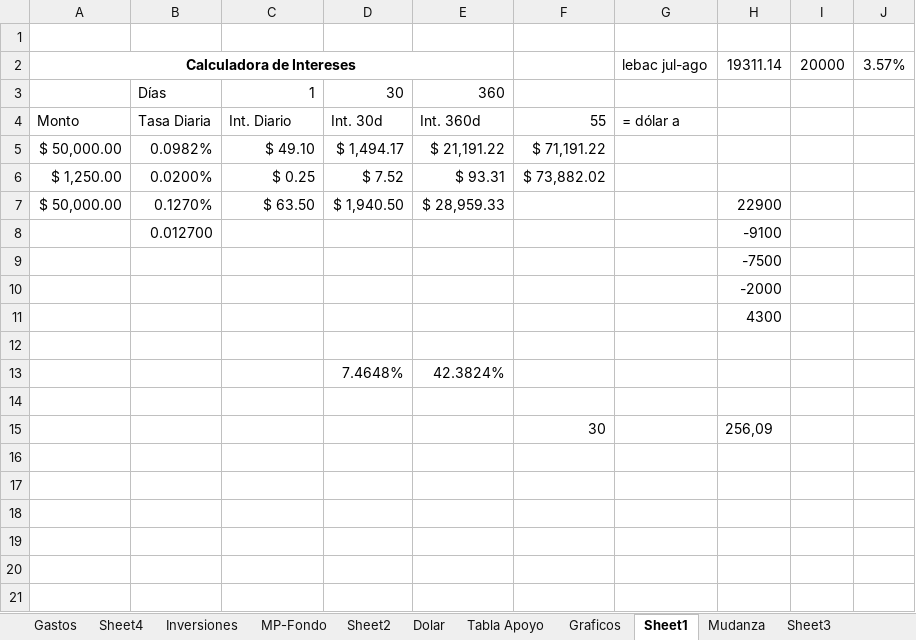
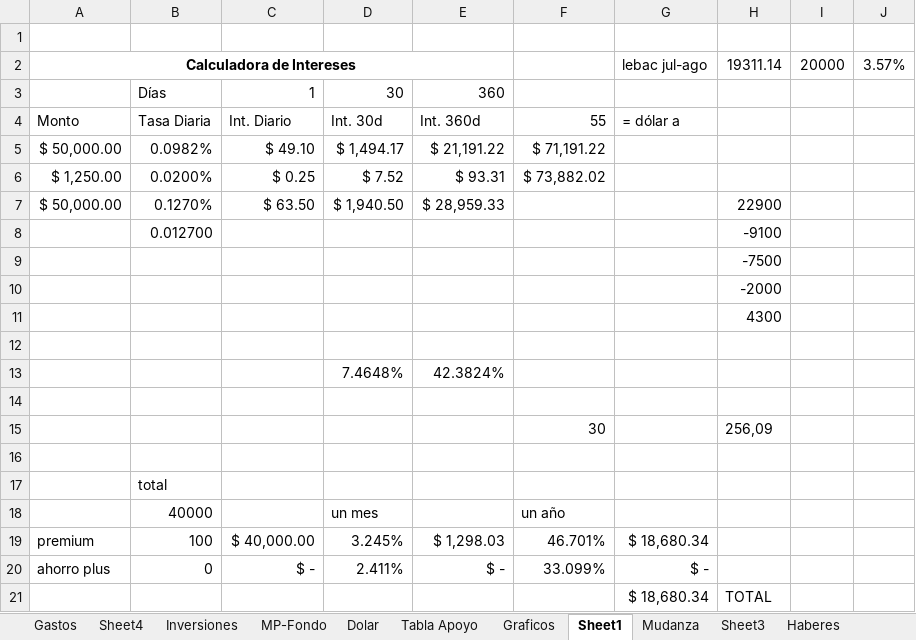
Before and after one commit to MaxxBravo/prueba, an Excel workbook: Planilla de Gastos.xlsx, sheet Sheet1, drawn as a sheet; values as stored, in another font and other column widths than the file's, no borders; the diff names each change by its address in the sheet, - before the commit and + after, or states it on an @@ line.

```diff
--- a/Planilla de Gastos.xlsx (sheet Sheet1)
+++ b/Planilla de Gastos.xlsx (sheet Sheet1)
-sheet tab: Sheet2
+row 16: (empty)
+row 17:  | total
+row 18:  | 40000 |  | un mes |  | un año
+row 19: premium | 100 | $ 40,000.00 | 3.245% | $ 1,298.03 | 46.701% | $ 18,680.34
+row 20: ahorro plus | 0 | $ - | 2.411% | $ - | 33.099% | $ -
+row 21:  |  |  |  |  |  | $ 18,680.34 | TOTAL
```
Also changed, not shown: sheet Inversiones, sheet Sheet4, sheet Tabla Apoyo, sheet Haberes, formulas that keep their value, hidden cells, charts or pictures.
